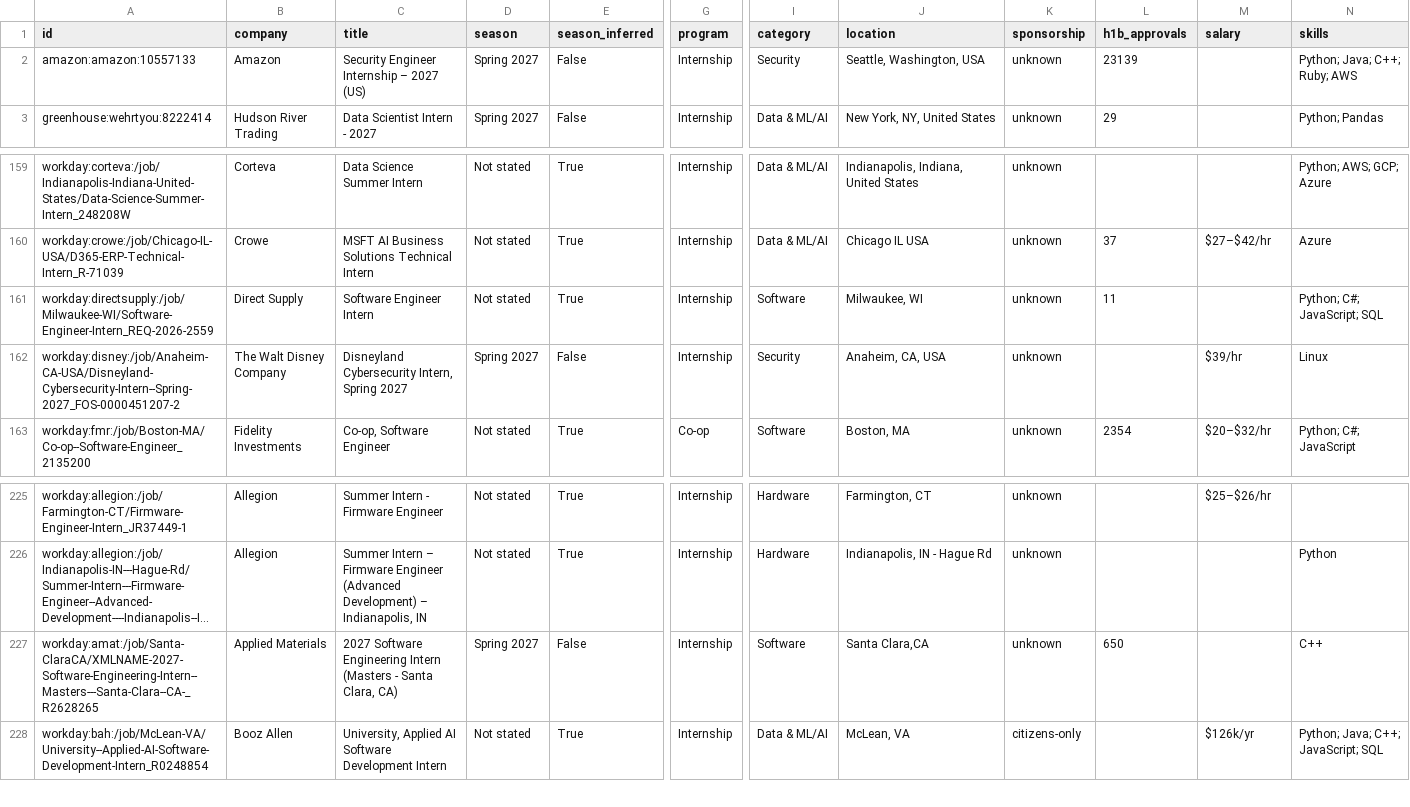
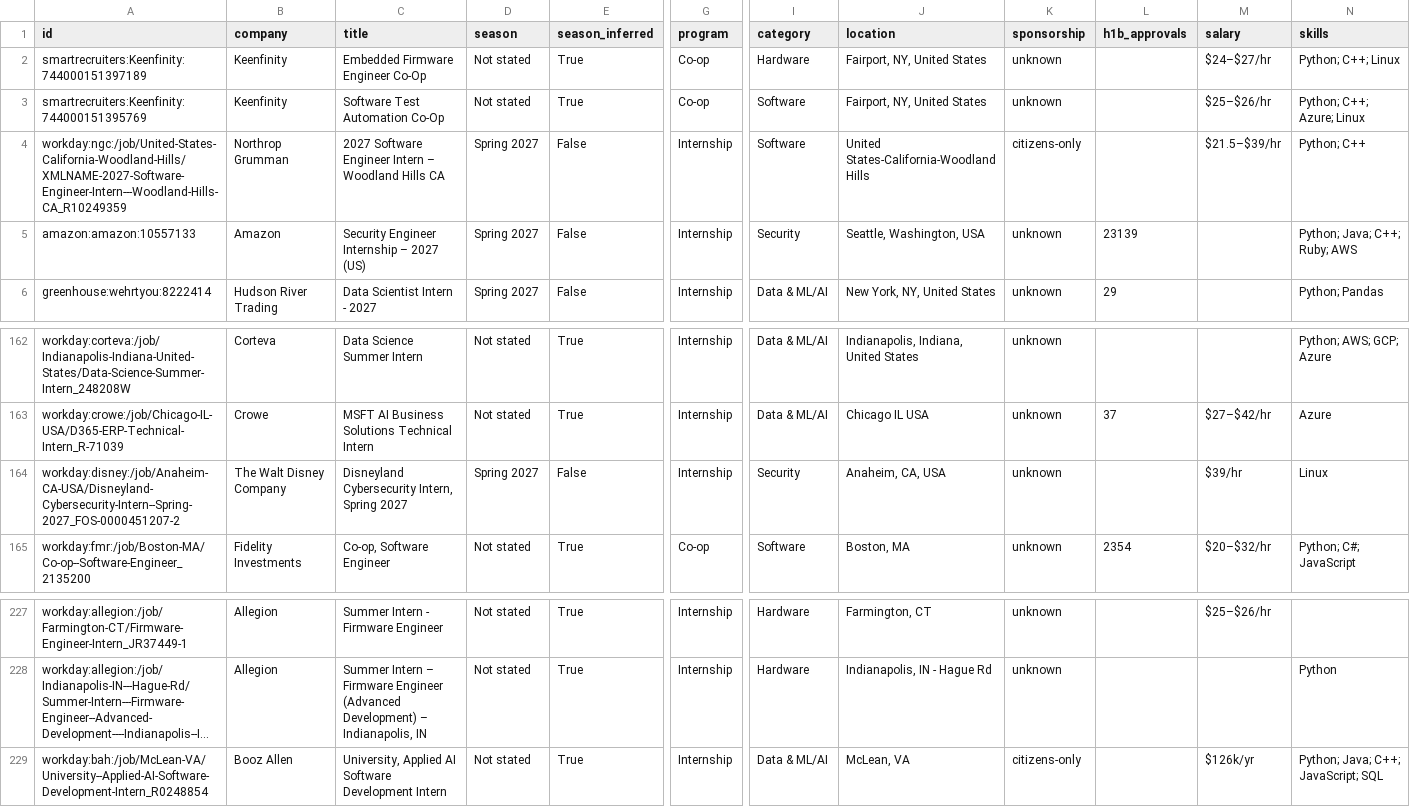
Before and after one commit to HarshaPrakash1/Automated-List-Of-Spring-2027-Tech-Internships, a CSV file: data/internships.csv, drawn as a sheet; only a part is shown, gaps mark what is left out; long unchanged cells end in …; removed rows and columns are numbered as before the commit, all else as after; rows hold the shown columns only; the diff names each change by its address in the sheet, - before the commit and + after, or states it on an @@ line.

```diff
--- a/data/internships.csv
+++ b/data/internships.csv
+row 2: smartrecruiters:Keenfinity:744000151397189 | Keenfinity | Embedded Firmware Engineer Co-Op | Not stated | True | Co-op | Hardware | Fairport, NY, United States | unknown |  | $24–$27/hr | Python; C++; Linux
+row 3: smartrecruiters:Keenfinity:744000151395769 | Keenfinity | Software Test Automation Co-Op | Not stated | True | Co-op | Software | Fairport, NY, United States | unknown |  | $25–$26/hr | Python; C++; Azure; Linux
+row 4: workday:ngc:/job/United-States-California-Woodland-Hills/XMLNAME-2027-Software-Engineer-Intern---Woodland-Hills-CA_R10249359 | Northrop Grumman | 2027 Software Engineer Intern – Woodland Hills CA | Spring 2027 | False | Internship | Software | United States-California-Woodland Hills | citizens-only |  | $21.5–$39/hr | Python; C++
-row 161: workday:directsupply:/job/Milwaukee-WI/Software-Engineer-Intern_REQ-2026-2559 | Direct Supply | Software Engineer Intern | Not stated | True | Internship | Software | Milwaukee, WI | unknown | 11 |  | Python; C#; JavaScript; SQL
-row 227: workday:amat:/job/Santa-ClaraCA/XMLNAME-2027-Software-Engineering-Intern--Masters---Santa-Clara--CA-_R2628265 | Applied Materials | 2027 Software Engineering Intern (Masters - Santa Clara, CA) | Spring 2027 | False | Internship | Software | Santa Clara,CA | unknown | 650 |  | C++
```
Also changed, not shown: docs/internships.csv, 15 other files.
